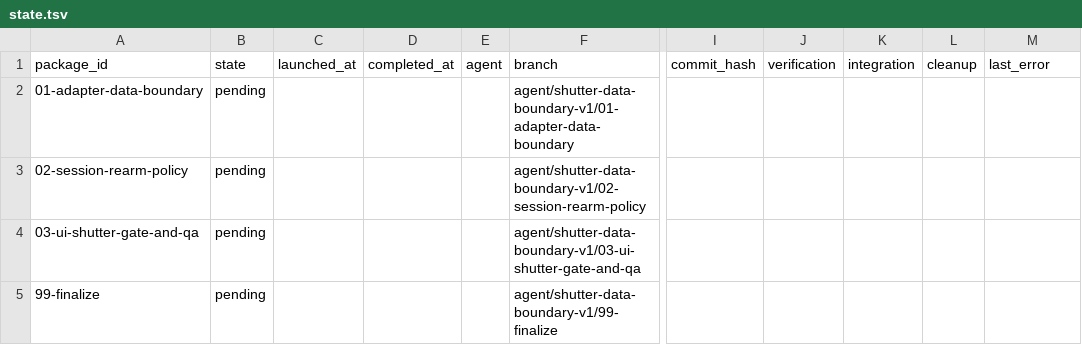
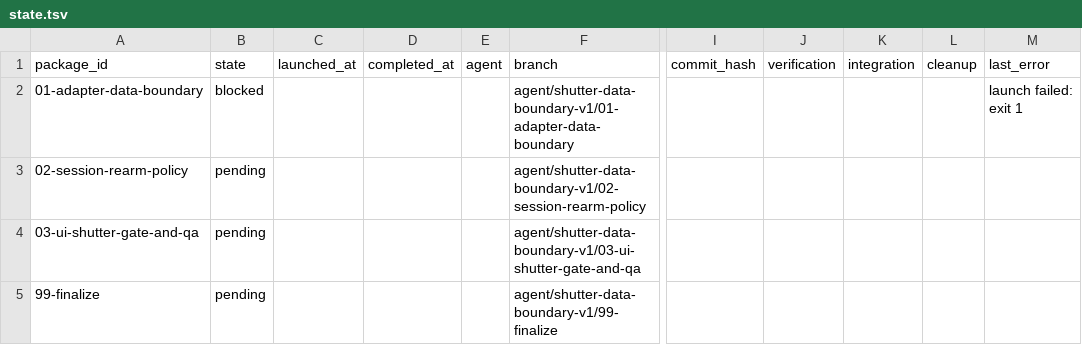
Before and after one commit to teotis/teotis-camera, a TSV file: docs/plans/shutter-data-boundary-v1-orchestration/status/state.tsv, drawn as a sheet; only a part is shown, gaps mark what is left out; the diff names each change by its address in the sheet, - before the commit and + after, or states it on an @@ line.

```diff
--- a/docs/plans/shutter-data-boundary-v1-orchestration/status/state.tsv
+++ b/docs/plans/shutter-data-boundary-v1-orchestration/status/state.tsv
-B2 (state): pending
+B2 (state): blocked
-M2 (last_error): (empty)
+M2 (last_error): launch failed: exit 1
```
Also changed, not shown: docs/plans/real-device-ux-polish-orchestration/status/state.tsv, 5 other files.
